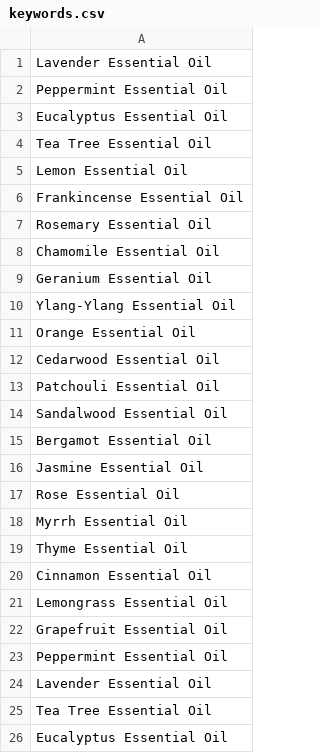
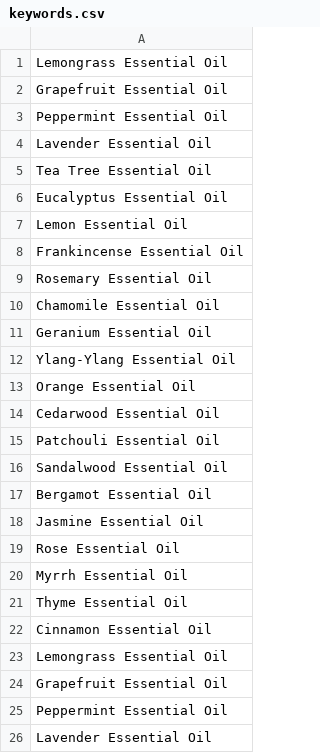
Before and after one commit to muzammilsiddiqui463/deploy, a CSV file: keywords.csv, drawn as a sheet; only a part is shown; the shorter side is filled out with more unchanged rows; the diff names each change by its address in the sheet, - before the commit and + after, or states it on an @@ line.

```diff
--- a/keywords.csv
+++ b/keywords.csv
-row 1: Lavender Essential Oil
-row 2: Peppermint Essential Oil
-row 3: Eucalyptus Essential Oil
-row 4: Tea Tree Essential Oil
-row 5: Lemon Essential Oil
-row 6: Frankincense Essential Oil
-row 7: Rosemary Essential Oil
-row 8: Chamomile Essential Oil
-row 9: Geranium Essential Oil
-row 10: Ylang-Ylang Essential Oil
-row 11: Orange Essential Oil
-row 12: Cedarwood Essential Oil
-row 13: Patchouli Essential Oil
-row 14: Sandalwood Essential Oil
-row 15: Bergamot Essential Oil
-row 16: Jasmine Essential Oil
-row 17: Rose Essential Oil
-row 18: Myrrh Essential Oil
-row 19: Thyme Essential Oil
-row 20: Cinnamon Essential Oil
```
Also changed, not shown: 2 other files.
